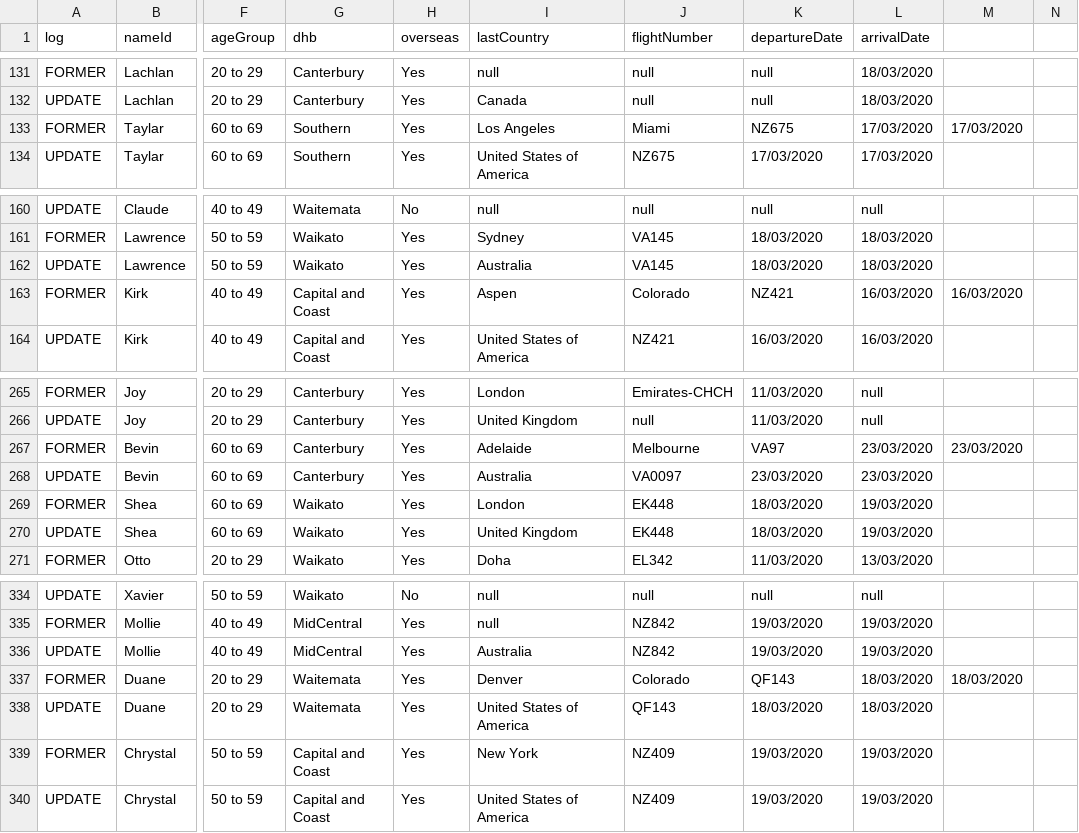
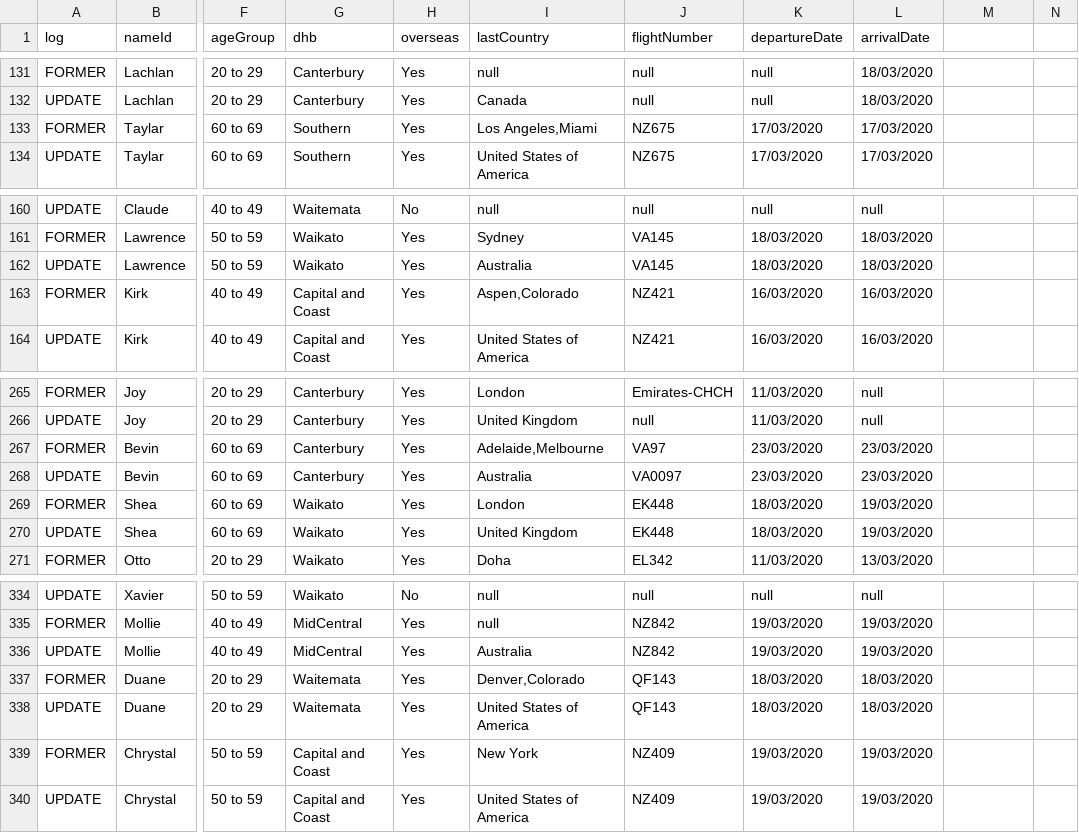
Before and after one commit to stevemanion/nz-covid19-travel-data, a CSV file: data/meta/record-linking/snapshot-change-logs/03-28-to-03-29-change-log.csv, drawn as a sheet; only a part is shown, gaps mark what is left out; the diff covers the shown part only; the diff names each change by its address in the sheet, - before the commit and + after, or states it on an @@ line.

```diff
--- a/data/meta/record-linking/snapshot-change-logs/03-28-to-03-29-change-log.csv
+++ b/data/meta/record-linking/snapshot-change-logs/03-28-to-03-29-change-log.csv
-I133 (lastCountry): Los Angeles
+I133 (lastCountry): Los Angeles,Miami
-J133 (flightNumber): Miami
+J133 (flightNumber): NZ675
-K133 (departureDate): NZ675
+K133 (departureDate): 17/03/2020
-M133: 17/03/2020
+M133: (empty)
-I163 (lastCountry): Aspen
+I163 (lastCountry): Aspen,Colorado
-J163 (flightNumber): Colorado
+J163 (flightNumber): NZ421
-K163 (departureDate): NZ421
+K163 (departureDate): 16/03/2020
-M163: 16/03/2020
+M163: (empty)
-I267 (lastCountry): Adelaide
+I267 (lastCountry): Adelaide,Melbourne
-J267 (flightNumber): Melbourne
+J267 (flightNumber): VA97
-K267 (departureDate): VA97
+K267 (departureDate): 23/03/2020
-M267: 23/03/2020
+M267: (empty)
-I337 (lastCountry): Denver
+I337 (lastCountry): Denver,Colorado
-J337 (flightNumber): Colorado
+J337 (flightNumber): QF143
-K337 (departureDate): QF143
+K337 (departureDate): 18/03/2020
-M337: 18/03/2020
+M337: (empty)
```
Also changed, not shown: 31 edited cells elsewhere in this file.
